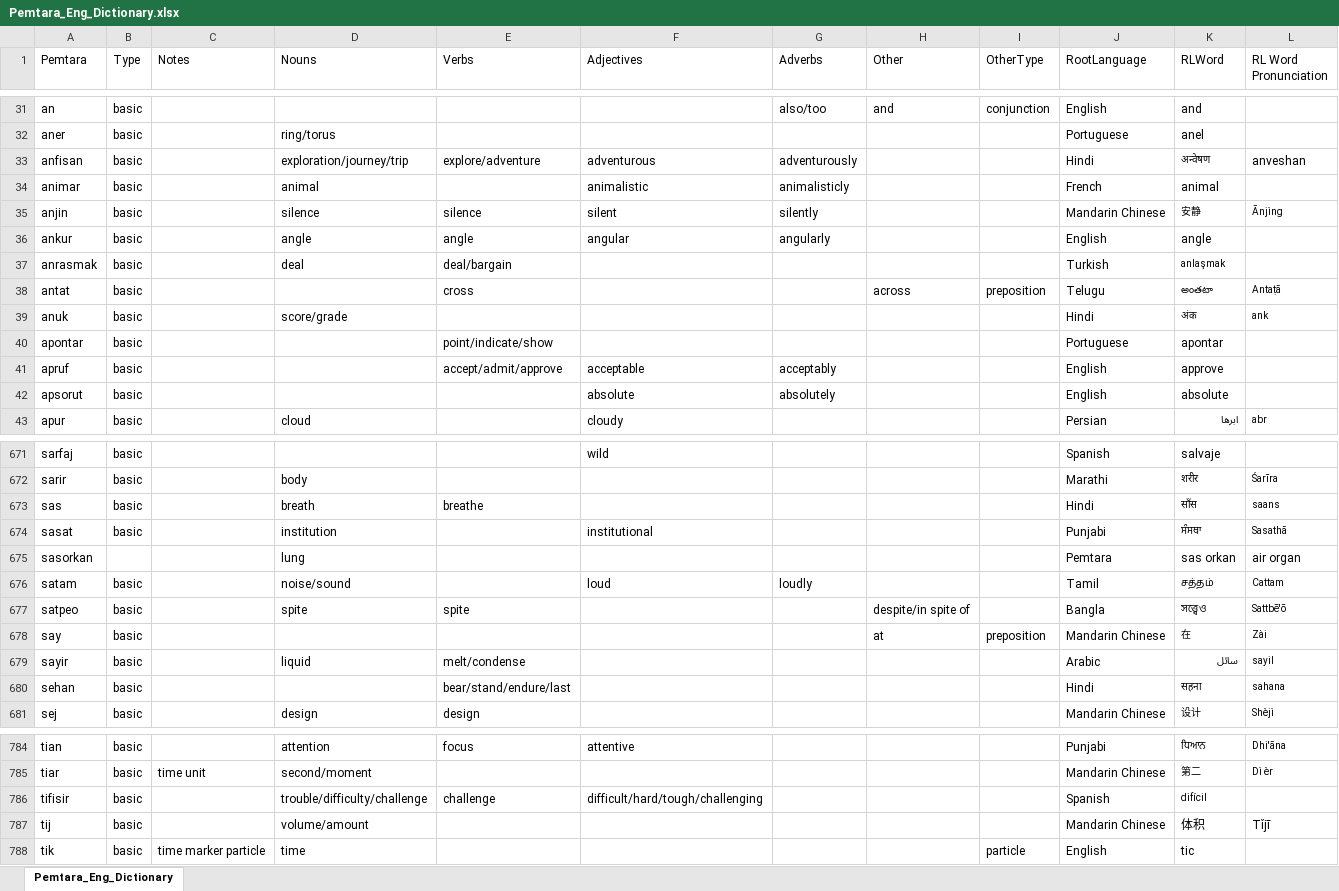
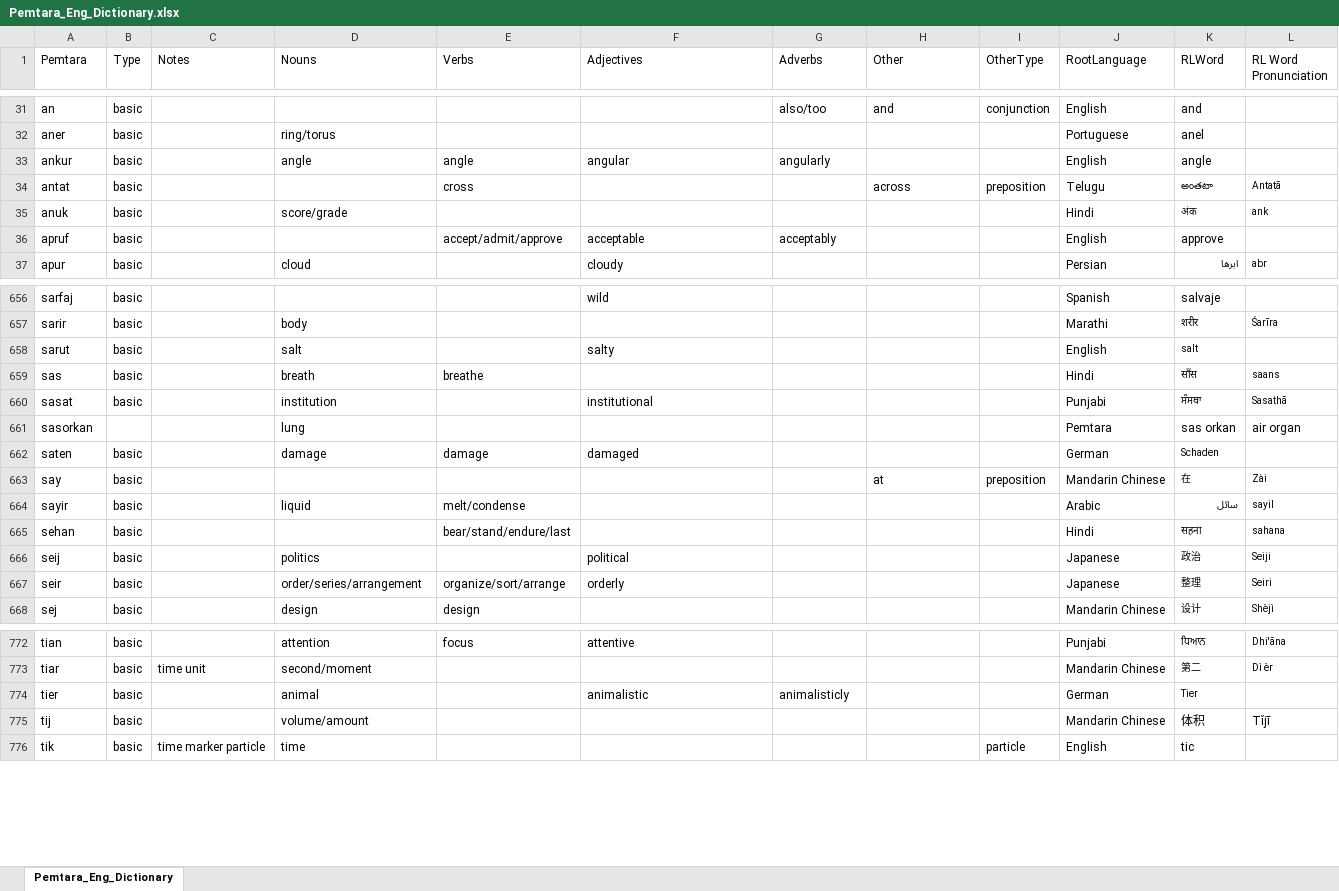
Before and after one commit to brushscape/Orostara-Dictionary, an Excel workbook: files/Pemtara_Eng_Dictionary.xlsx, sheet Pemtara_Eng_Dictionary, drawn as a sheet; only a part is shown, gaps mark what is left out; values as stored, in another font and other column widths than the file's, no borders; table styles not drawn; removed rows and columns are numbered as before the commit, all else as after; the diff covers the shown part only; the diff names each change by its address in the sheet, - before the commit and + after, or states it on an @@ line.

```diff
--- a/files/Pemtara_Eng_Dictionary.xlsx (sheet Pemtara_Eng_Dictionary)
+++ b/files/Pemtara_Eng_Dictionary.xlsx (sheet Pemtara_Eng_Dictionary)
-row 33: anfisan | basic |  | exploration/journey/trip | explore/adventure | adventurous | adventurously |  |  | Hindi | अन्वेषण | anveshan
-row 34: animar | basic |  | animal |  | animalistic | animalisticly |  |  | French | animal
-row 35: anjin | basic |  | silence | silence | silent | silently |  |  | Mandarin Chinese | 安静 | Ānjìng
-row 37: anrasmak | basic |  | deal | deal/bargain |  |  |  |  | Turkish | anlaşmak
-row 40: apontar | basic |  |  | point/indicate/show |  |  |  |  | Portuguese | apontar
-row 42: apsorut | basic |  |  |  | absolute | absolutely |  |  | English | absolute
+row 658: sarut | basic |  | salt |  | salty |  |  |  | English | salt
-row 676: satam | basic |  | noise/sound |  | loud | loudly |  |  | Tamil | சத்தம் | Cattam
-row 677: satpeo | basic |  | spite | spite |  |  | despite/in spite of |  | Bangla | সত্ত্বেও | Sattbē'ō
+row 662: saten | basic |  | damage | damage | damaged |  |  |  | German | Schaden
+row 666: seij | basic |  | politics |  | political |  |  |  | Japanese | 政治 | Seiji
+row 667: seir | basic |  | order/series/arrangement | organize/sort/arrange | orderly |  |  |  | Japanese | 整理 | Seiri
-row 786: tifisir | basic |  | trouble/difficulty/challenge | challenge | difficult/hard/tough/challenging |  |  |  | Spanish | difícil
+row 774: tier | basic |  | animal |  | animalistic | animalisticly |  |  | German | Tier
```
Also changed, not shown: 44 added rows, 49 removed rows, 1 moved row and 21 edited cells elsewhere in this sheet, 4 other files.
